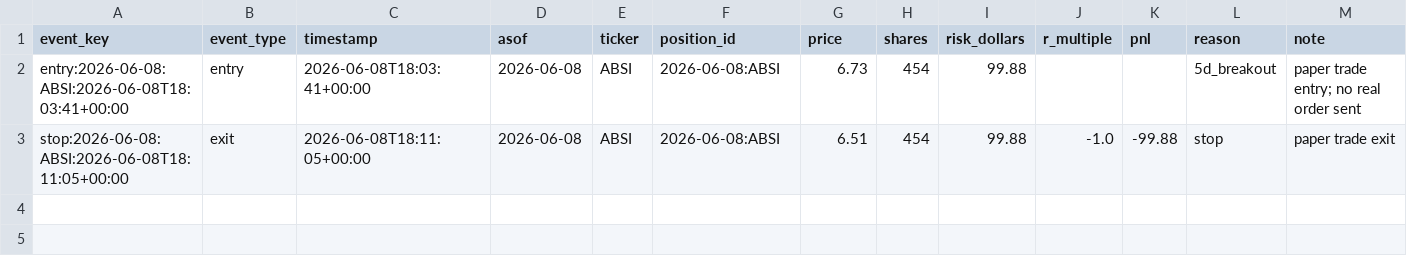
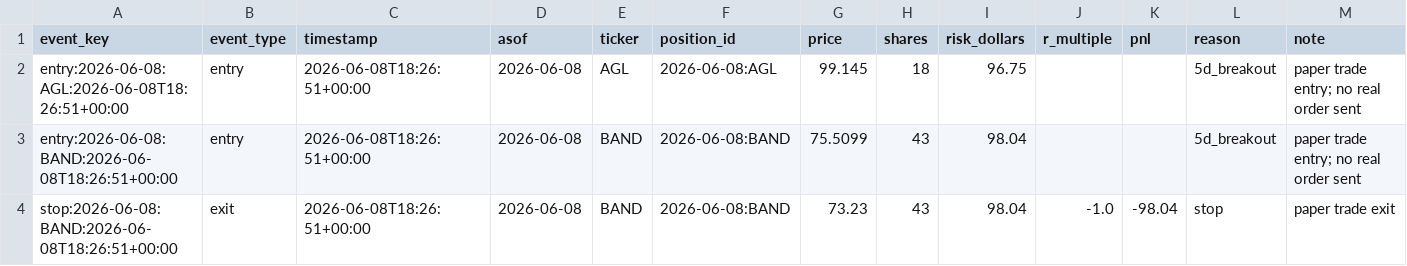
Before and after one commit to vmossini/radar-dashboard, a CSV file: trade_agent_events.csv, drawn as a sheet.

```diff
--- a/trade_agent_events.csv
+++ b/trade_agent_events.csv
@@ -1,3 +1,4 @@
 event_key,event_type,timestamp,asof,ticker,position_id,price,shares,risk_dollars,r_multiple,pnl,reason,note
-entry:2026-06-08:ABSI:2026-06-08T18:03:41+00:00,entry,2026-06-08T18:03:41+00:00,2026-06-08,ABSI,2026-06-08:ABSI,6.73,454,99.88,,,5d_breakout,paper trade entry; no real order sent
-stop:2026-06-08:ABSI:2026-06-08T18:11:05+00:00,exit,2026-06-08T18:11:05+00:00,2026-06-08,ABSI,2026-06-08:ABSI,6.51,454,99.88,-1.0,-99.88,stop,paper trade exit
+entry:2026-06-08:AGL:2026-06-08T18:26:51+00:00,entry,2026-06-08T18:26:51+00:00,2026-06-08,AGL,2026-06-08:AGL,99.145,18,96.75,,,5d_breakout,paper trade entry; no real order sent
+entry:2026-06-08:BAND:2026-06-08T18:26:51+00:00,entry,2026-06-08T18:26:51+00:00,2026-06-08,BAND,2026-06-08:BAND,75.5099,43,98.04,,,5d_breakout,paper trade entry; no real order sent
+stop:2026-06-08:BAND:2026-06-08T18:26:51+00:00,exit,2026-06-08T18:26:51+00:00,2026-06-08,BAND,2026-06-08:BAND,73.23,43,98.04,-1.0,-98.04,stop,paper trade exit
```
Also changed, not shown: trade_agent_daily_metrics.csv, trade_agent_positions.csv, 1 other file.
